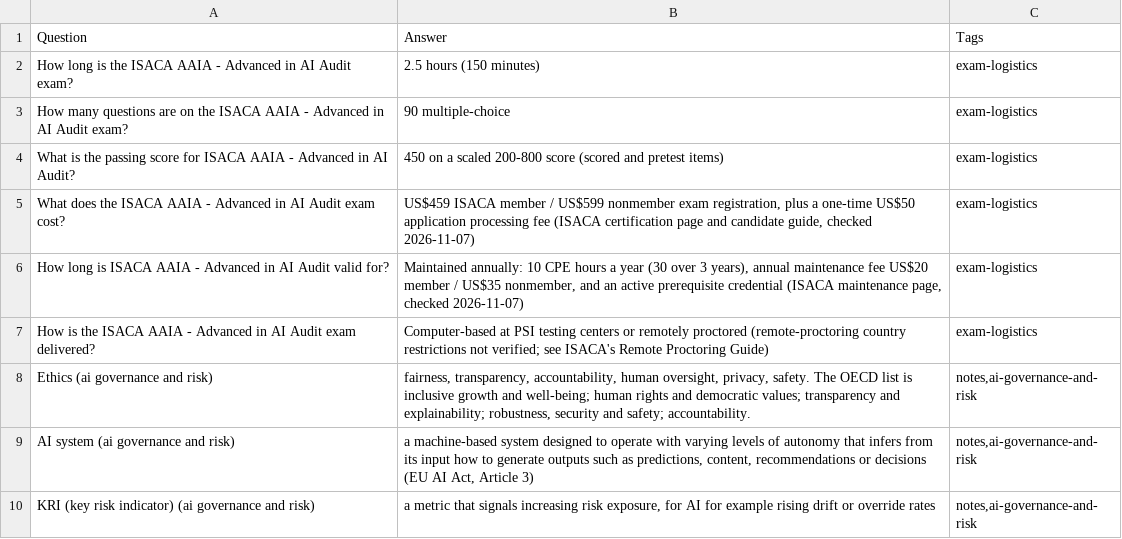
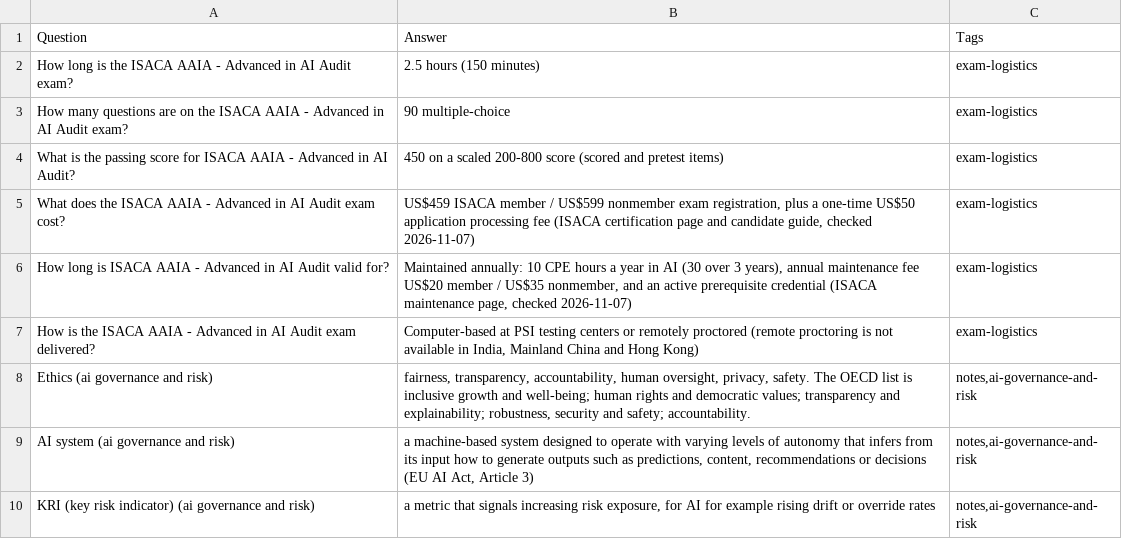
Before and after one commit to PatrickWiloak/security-zero-to-hero, a CSV file: exams/isaca/aaia/flashcards.csv, drawn as a sheet; only a part is shown.

```diff
--- a/exams/isaca/aaia/flashcards.csv
+++ b/exams/isaca/aaia/flashcards.csv
@@ -5,4 +5,4 @@ What is the passing score for ISACA AAIA - Advanced in AI Audit?,450 on a scaled
 What does the ISACA AAIA - Advanced in AI Audit exam cost?,"US$459 ISACA member / US$599 nonmember exam registration, plus a one-time US$50 application processing fee (ISACA certification page and candidate guide, checked 2026-11-07)",exam-logistics
-How long is ISACA AAIA - Advanced in AI Audit valid for?,"Maintained annually: 10 CPE hours a year (30 over 3 years), annual maintenance fee US$20 member / US$35 nonmember, and an active prerequisite credential (ISACA maintenance page, checked 2026-11-07)",exam-logistics
-How is the ISACA AAIA - Advanced in AI Audit exam delivered?,"Computer-based at PSI testing centers or remotely proctored (remote-proctoring country restrictions not verified; see ISACA's Remote Proctoring Guide)",exam-logistics
+How long is ISACA AAIA - Advanced in AI Audit valid for?,"Maintained annually: 10 CPE hours a year in AI (30 over 3 years), annual maintenance fee US$20 member / US$35 nonmember, and an active prerequisite credential (ISACA maintenance page, checked 2026-11-07)",exam-logistics
+How is the ISACA AAIA - Advanced in AI Audit exam delivered?,"Computer-based at PSI testing centers or remotely proctored (remote proctoring is not available in India, Mainland China and Hong Kong)",exam-logistics
 Ethics (ai governance and risk),"fairness, transparency, accountability, human oversight, privacy, safety. The OECD list is inclusive growth and well-being; human rights and democratic values; transparency and explainability; robustness, security and safety; accountability.","notes,ai-governance-and-risk"
```
Also changed, not shown: exams/isaca/aaism/flashcards.csv, 2 other files.
